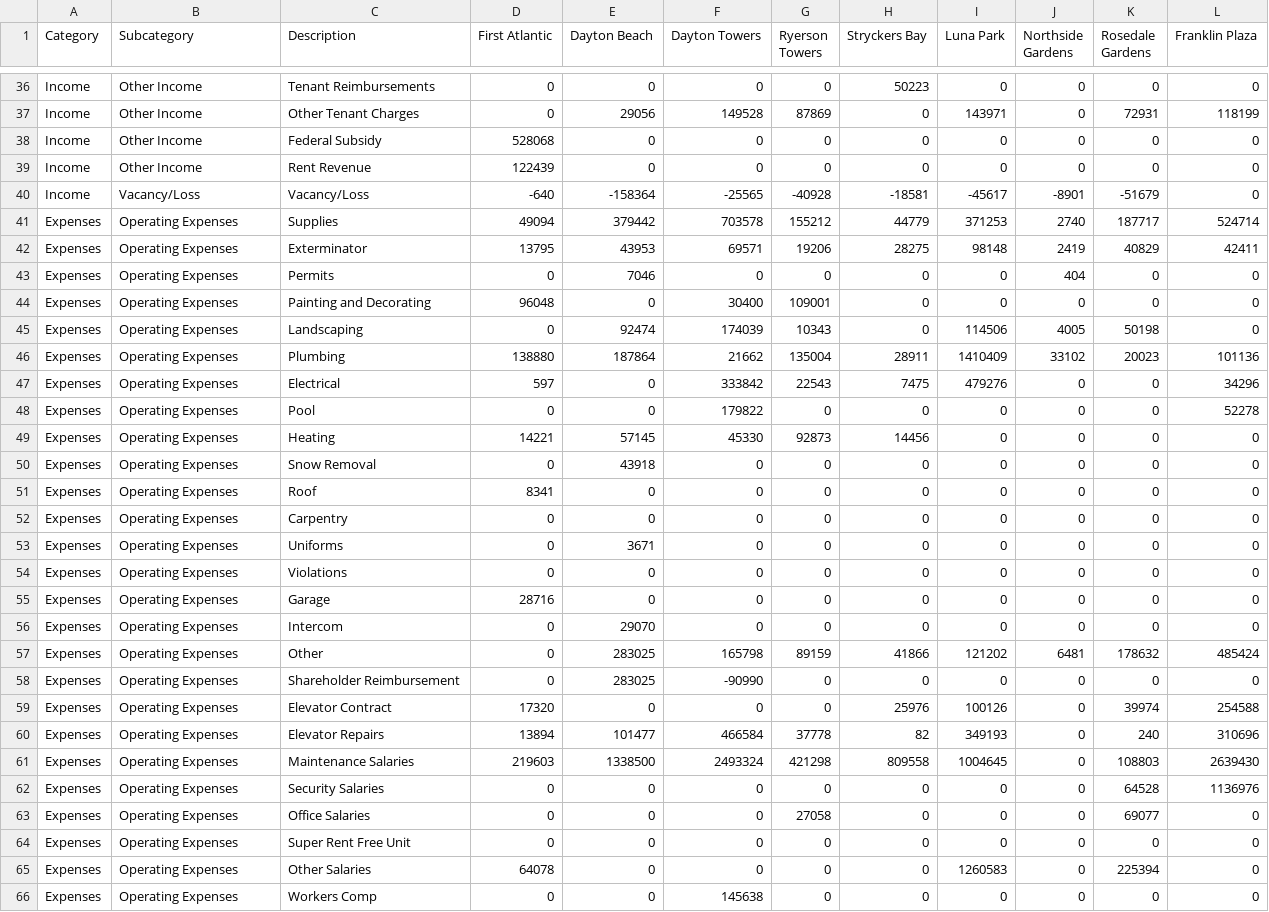
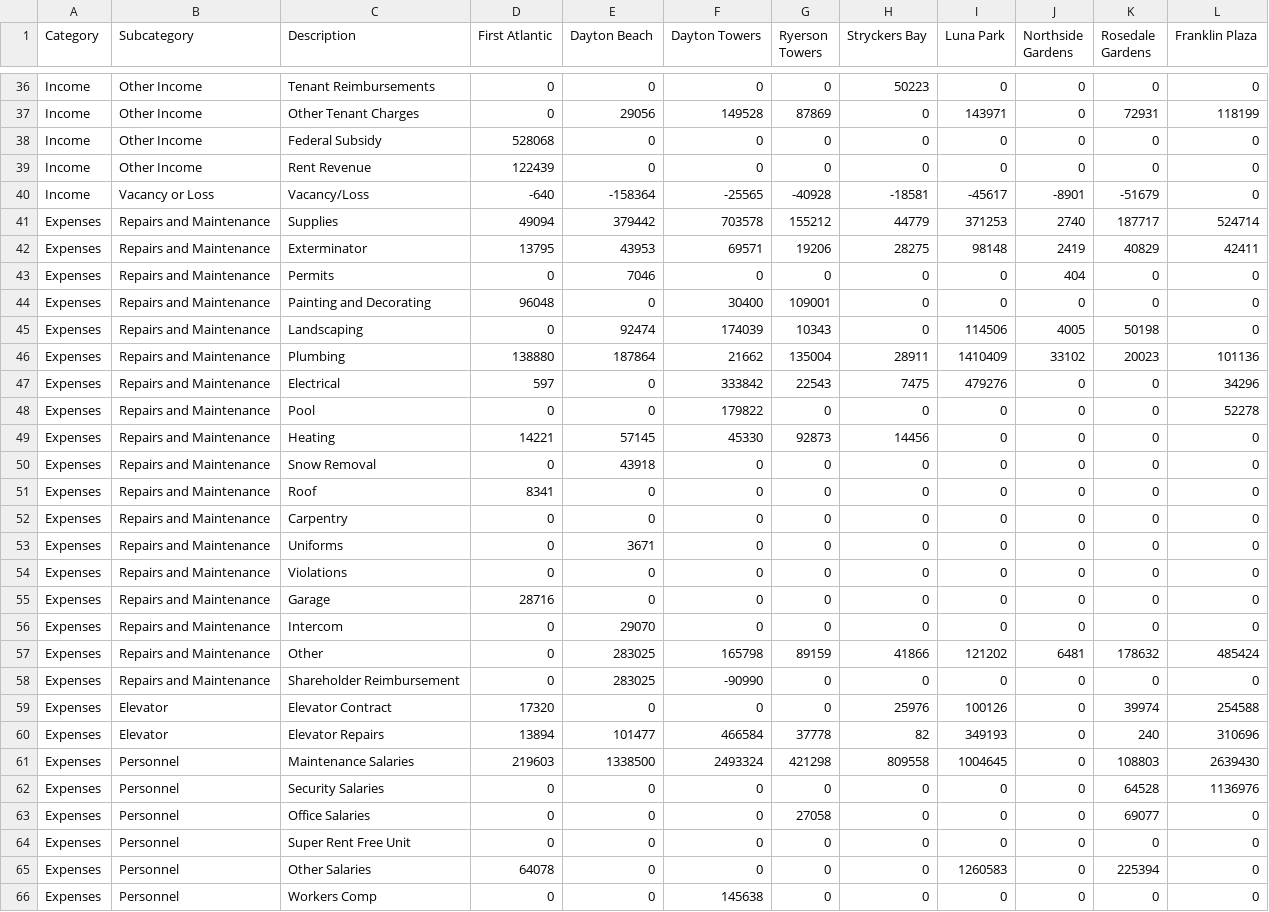
Before and after one commit to benedictkennard/SPS, a CSV file: DATA 607/DATA_607_Presentation1_1.csv, drawn as a sheet; only a part is shown, gaps mark what is left out; the diff covers the shown part only.

Commit message:
recategorize

```diff
--- a/DATA 607/DATA_607_Presentation1_1.csv
+++ b/DATA 607/DATA_607_Presentation1_1.csv
@@ -39,28 +39,28 @@ Income,Other Income,Federal Subsidy,528068,0,0,0,0,0,0,0,0
 Income,Other Income,Rent Revenue,122439,0,0,0,0,0,0,0,0
-Income,Vacancy/Loss,Vacancy/Loss,-640,-158364,-25565,-40928,-18581,-45617,-8901,-51679,0
-Expenses,Operating Expenses,Supplies,49094,379442,703578,155212,44779,371253,2740,187717,524714
-Expenses,Operating Expenses,Exterminator,13795,43953,69571,19206,28275,98148,2419,40829,42411
-Expenses,Operating Expenses,Permits,0,7046,0,0,0,0,404,0,0
-Expenses,Operating Expenses,Painting and Decorating,96048,0,30400,109001,0,0,0,0,0
-Expenses,Operating Expenses,Landscaping,0,92474,174039,10343,0,114506,4005,50198,0
-Expenses,Operating Expenses,Plumbing,138880,187864,21662,135004,28911,1410409,33102,20023,101136
-Expenses,Operating Expenses,Electrical,597,0,333842,22543,7475,479276,0,0,34296
-Expenses,Operating Expenses,Pool,0,0,179822,0,0,0,0,0,52278
-Expenses,Operating Expenses,Heating,14221,57145,45330,92873,14456,0,0,0,0
-Expenses,Operating Expenses,Snow Removal,0,43918,0,0,0,0,0,0,0
-Expenses,Operating Expenses,Roof,8341,0,0,0,0,0,0,0,0
-Expenses,Operating Expenses,Carpentry,0,0,0,0,0,0,0,0,0
-Expenses,Operating Expenses,Uniforms,0,3671,0,0,0,0,0,0,0
-Expenses,Operating Expenses,Violations,0,0,0,0,0,0,0,0,0
-Expenses,Operating Expenses,Garage,28716,0,0,0,0,0,0,0,0
-Expenses,Operating Expenses,Intercom,0,29070,0,0,0,0,0,0,0
-Expenses,Operating Expenses,Other,0,283025,165798,89159,41866,121202,6481,178632,485424
-Expenses,Operating Expenses,Shareholder Reimbursement,0,283025,-90990,0,0,0,0,0,0
-Expenses,Operating Expenses,Elevator Contract,17320,0,0,0,25976,100126,0,39974,254588
-Expenses,Operating Expenses,Elevator Repairs,13894,101477,466584,37778,82,349193,0,240,310696
-Expenses,Operating Expenses,Maintenance Salaries,219603,1338500,2493324,421298,809558,1004645,0,108803,2639430
-Expenses,Operating Expenses,Security Salaries,0,0,0,0,0,0,0,64528,1136976
-Expenses,Operating Expenses,Office Salaries,0,0,0,27058,0,0,0,69077,0
-Expenses,Operating Expenses,Super Rent Free Unit,0,0,0,0,0,0,0,0,0
-Expenses,Operating Expenses,Other Salaries,64078,0,0,0,0,1260583,0,225394,0
-Expenses,Operating Expenses,Workers Comp,0,0,145638,0,0,0,0,0,0
+Income,Vacancy or Loss,Vacancy/Loss,-640,-158364,-25565,-40928,-18581,-45617,-8901,-51679,0
+Expenses,Repairs and Maintenance,Supplies,49094,379442,703578,155212,44779,371253,2740,187717,524714
+Expenses,Repairs and Maintenance,Exterminator,13795,43953,69571,19206,28275,98148,2419,40829,42411
+Expenses,Repairs and Maintenance,Permits,0,7046,0,0,0,0,404,0,0
+Expenses,Repairs and Maintenance,Painting and Decorating,96048,0,30400,109001,0,0,0,0,0
+Expenses,Repairs and Maintenance,Landscaping,0,92474,174039,10343,0,114506,4005,50198,0
+Expenses,Repairs and Maintenance,Plumbing,138880,187864,21662,135004,28911,1410409,33102,20023,101136
+Expenses,Repairs and Maintenance,Electrical,597,0,333842,22543,7475,479276,0,0,34296
+Expenses,Repairs and Maintenance,Pool,0,0,179822,0,0,0,0,0,52278
+Expenses,Repairs and Maintenance,Heating,14221,57145,45330,92873,14456,0,0,0,0
+Expenses,Repairs and Maintenance,Snow Removal,0,43918,0,0,0,0,0,0,0
+Expenses,Repairs and Maintenance,Roof,8341,0,0,0,0,0,0,0,0
+Expenses,Repairs and Maintenance,Carpentry,0,0,0,0,0,0,0,0,0
+Expenses,Repairs and Maintenance,Uniforms,0,3671,0,0,0,0,0,0,0
+Expenses,Repairs and Maintenance,Violations,0,0,0,0,0,0,0,0,0
+Expenses,Repairs and Maintenance,Garage,28716,0,0,0,0,0,0,0,0
+Expenses,Repairs and Maintenance,Intercom,0,29070,0,0,0,0,0,0,0
+Expenses,Repairs and Maintenance,Other,0,283025,165798,89159,41866,121202,6481,178632,485424
+Expenses,Repairs and Maintenance,Shareholder Reimbursement,0,283025,-90990,0,0,0,0,0,0
+Expenses,Elevator,Elevator Contract,17320,0,0,0,25976,100126,0,39974,254588
+Expenses,Elevator,Elevator Repairs,13894,101477,466584,37778,82,349193,0,240,310696
+Expenses,Personnel,Maintenance Salaries,219603,1338500,2493324,421298,809558,1004645,0,108803,2639430
+Expenses,Personnel,Security Salaries,0,0,0,0,0,0,0,64528,1136976
+Expenses,Personnel,Office Salaries,0,0,0,27058,0,0,0,69077,0
+Expenses,Personnel,Super Rent Free Unit,0,0,0,0,0,0,0,0,0
+Expenses,Personnel,Other Salaries,64078,0,0,0,0,1260583,0,225394,0
+Expenses,Personnel,Workers Comp,0,0,145638,0,0,0,0,0,0
```
Also changed, not shown: 12 edited cells elsewhere in this file.
